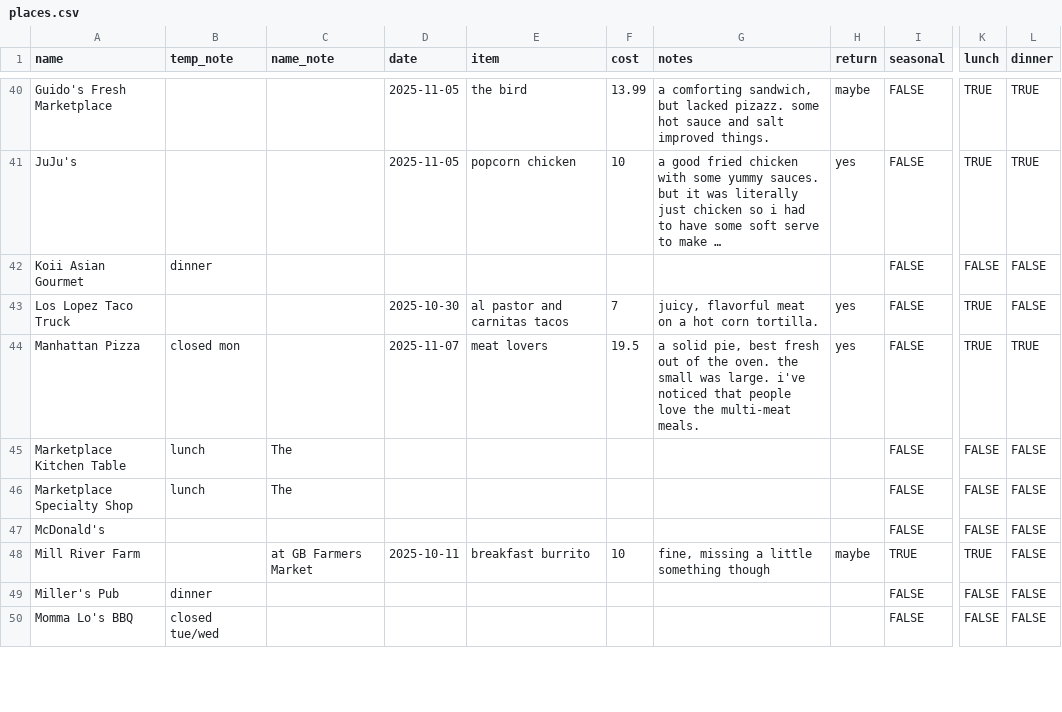
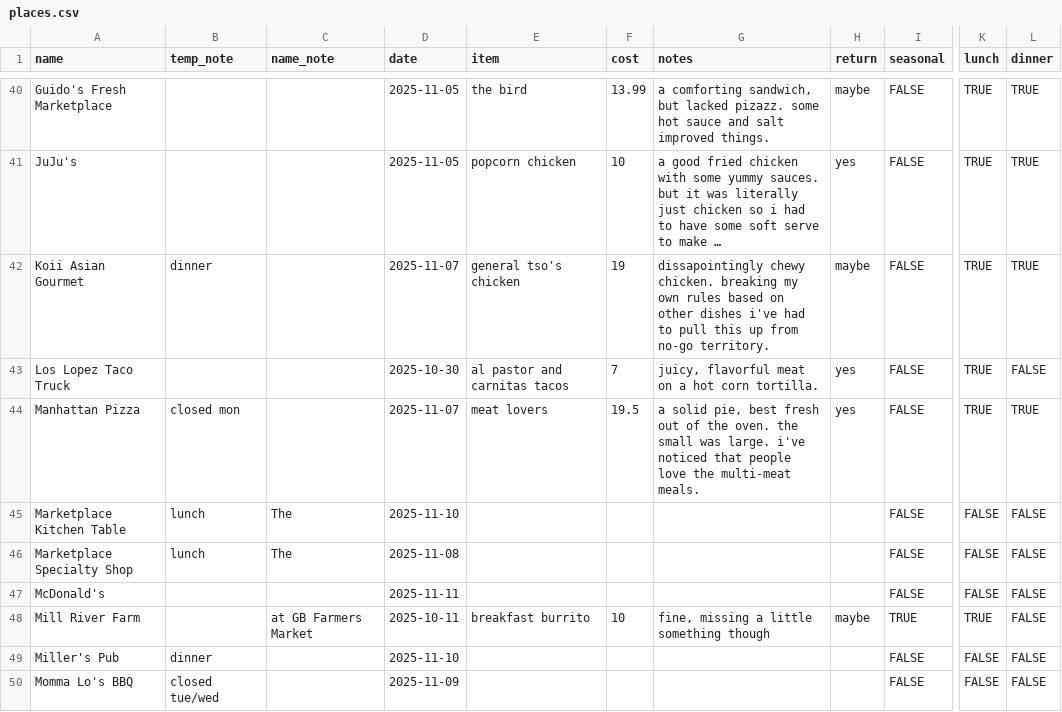
Before and after one commit to russellsamora/grazebarrington, a CSV file: src/data/places.csv, drawn as a sheet; only a part is shown, gaps mark what is left out; long unchanged cells end in …; the diff covers the shown part only; the diff names each change by its address in the sheet, - before the commit and + after, or states it on an @@ line.

```diff
--- a/src/data/places.csv
+++ b/src/data/places.csv
-D42 (date): (empty)
+D42 (date): 2025-11-07
-E42 (item): (empty)
+E42 (item): general tso's chicken
-F42 (cost): (empty)
+F42 (cost): 19
-G42 (notes): (empty)
+G42 (notes): dissapointingly chewy chicken. breaking my own rules based on other dishes i've had to pull this up from no-go territory.
-H42 (return): (empty)
+H42 (return): maybe
-K42 (lunch): FALSE
+K42 (lunch): TRUE
-L42 (dinner): FALSE
+L42 (dinner): TRUE
-D45 (date): (empty)
+D45 (date): 2025-11-10
-D46 (date): (empty)
+D46 (date): 2025-11-08
-D47 (date): (empty)
+D47 (date): 2025-11-11
-D49 (date): (empty)
+D49 (date): 2025-11-10
-D50 (date): (empty)
+D50 (date): 2025-11-09
```
Also changed, not shown: 6 edited cells elsewhere in this file, 15 other files.
